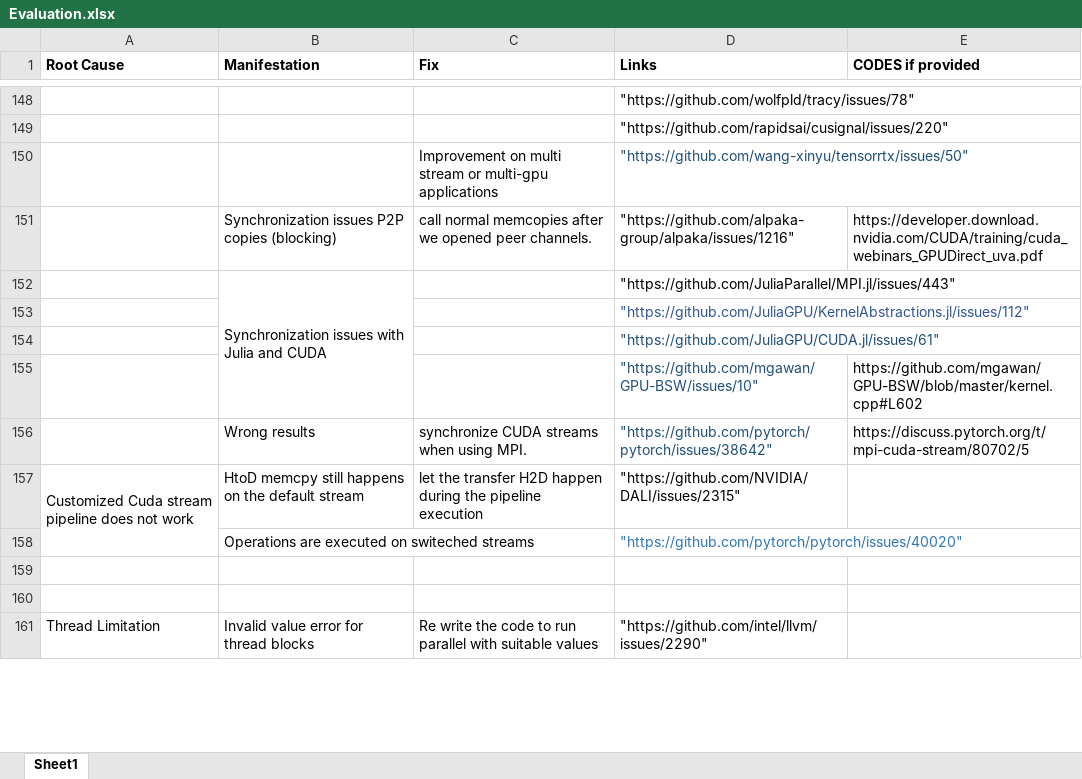
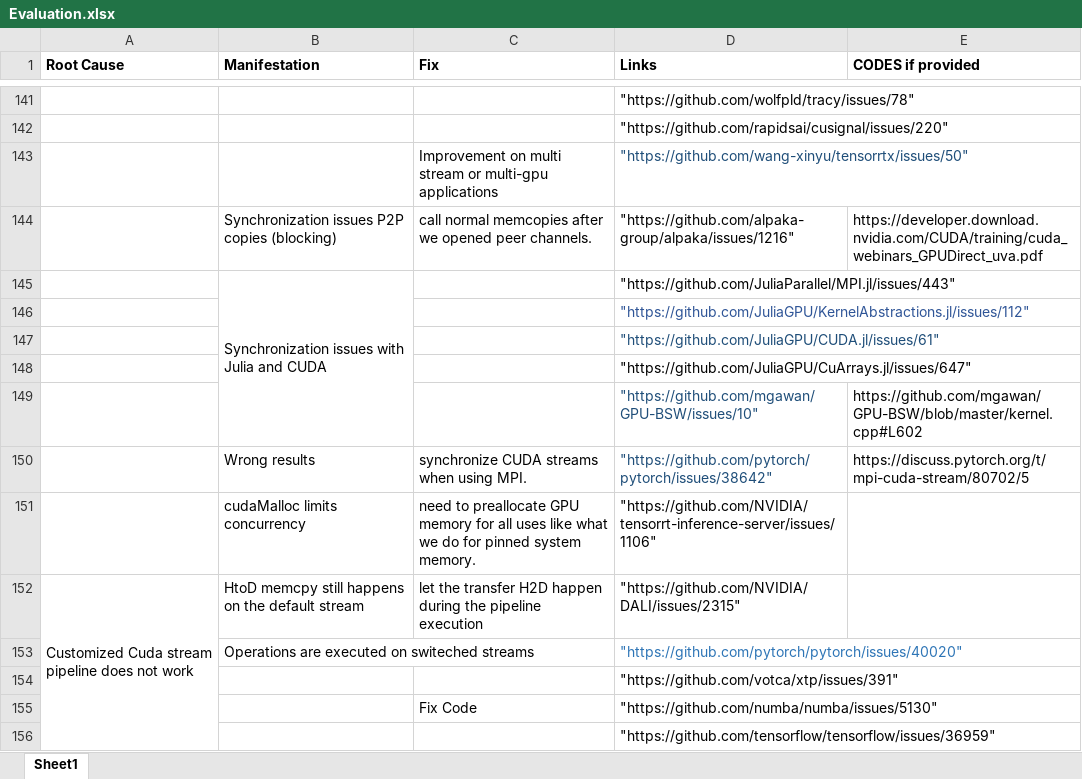
Before and after one commit to Ravishka123/GPU-Programming-Bug-Detection, an Excel workbook: Evaluation.xlsx, sheet Sheet1, drawn as a sheet; only a part is shown, gaps mark what is left out; the shorter side is filled out with more unchanged rows; values as stored, in another font and other column widths than the file's, no borders; removed rows and columns are numbered as before the commit, all else as after; the diff covers the shown part only; the diff names each change by its address in the sheet, - before the commit and + after, or states it on an @@ line.

Commit message:
Add files via upload

```diff
--- a/Evaluation.xlsx (sheet Sheet1)
+++ b/Evaluation.xlsx (sheet Sheet1)
+row 148:  |  |  | "https://github.com/JuliaGPU/CuArrays.jl/issues/647"
+row 151:  | cudaMalloc limits concurrency | need to preallocate GPU memory for all uses like what we do for pinned system memory. | "https://github.com/NVIDIA/tensorrt-inference-server/issues/1106"
-A157:A158 merged
+A152:A157 merged
-D154 (Links): (empty)
+D154 (Links): "https://github.com/votca/xtp/issues/391"
-row 155: (empty)
+row 155:  |  | Fix Code | "https://github.com/numba/numba/issues/5130"
+row 156:  |  |  | "https://github.com/tensorflow/tensorflow/issues/36959"
```
Also changed, not shown: 27 added rows, 38 removed rows, 8 edited cells and merged cells elsewhere in this sheet.
